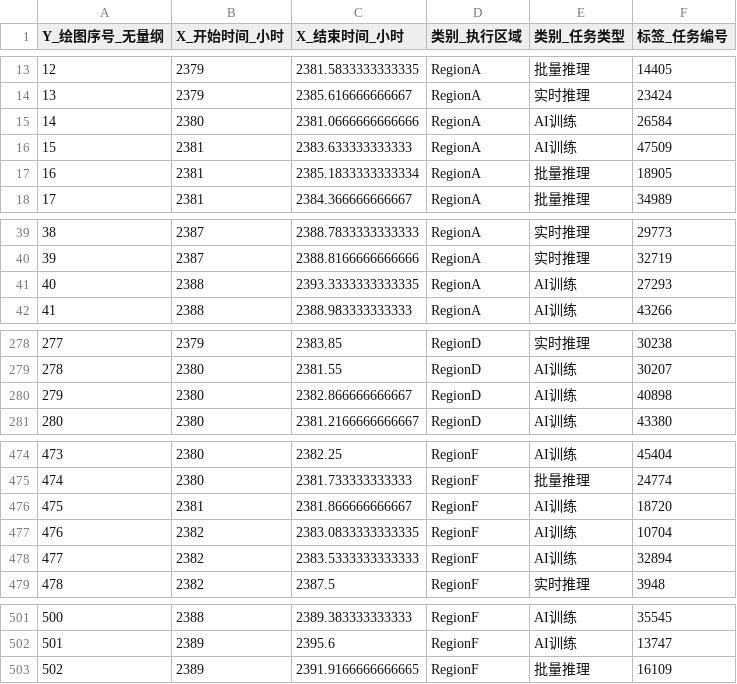
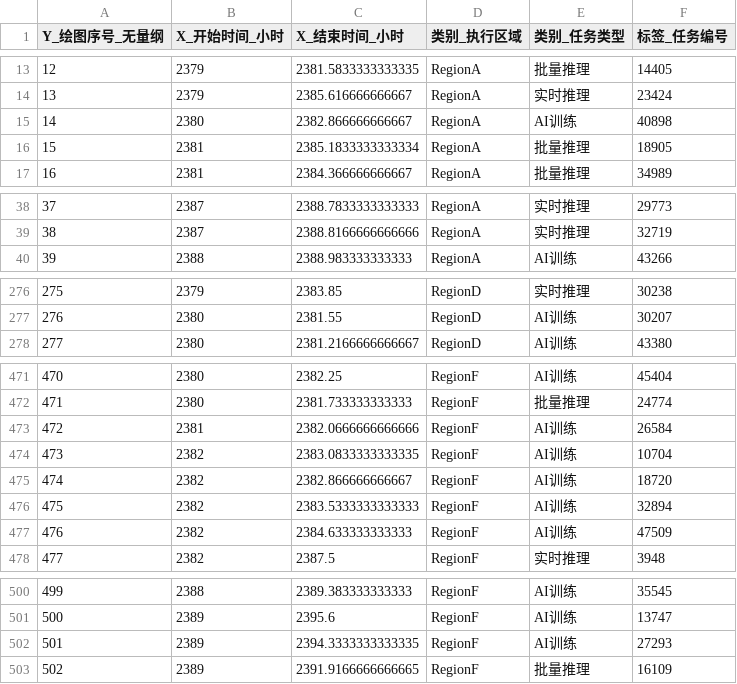
Before and after one commit to Solstica/Scrimmage6, a CSV file: modules/20_q1/figures/editable/图09_最后24小时任务甘特图.csv, drawn as a sheet; only a part is shown, gaps mark what is left out; removed rows and columns are numbered as before the commit, all else as after; the diff names each change by its address in the sheet, - before the commit and + after, or states it on an @@ line.

```diff
--- a/modules/20_q1/figures/editable/图09_最后24小时任务甘特图.csv
+++ b/modules/20_q1/figures/editable/图09_最后24小时任务甘特图.csv
-C15 (X_结束时间_小时): 2381.0666666666666
+C15 (X_结束时间_小时): 2382.866666666667
-F15 (标签_任务编号): 26584
+F15 (标签_任务编号): 40898
-row 16: 15 | 2381 | 2383.633333333333 | RegionA | AI训练 | 47509
@@ column A (Y_绘图序号_无量纲) renumbered between rows 16 and 501 @@
-row 41: 40 | 2388 | 2393.3333333333335 | RegionA | AI训练 | 27293
-row 280: 279 | 2380 | 2382.866666666667 | RegionD | AI训练 | 40898
-C473 (X_结束时间_小时): 2381.866666666667
+C473 (X_结束时间_小时): 2382.0666666666666
-F473 (标签_任务编号): 18720
+F473 (标签_任务编号): 26584
+row 475: 474 | 2382 | 2382.866666666667 | RegionF | AI训练 | 18720
+row 477: 476 | 2382 | 2384.633333333333 | RegionF | AI训练 | 47509
+row 502: 501 | 2389 | 2394.3333333333335 | RegionF | AI训练 | 27293
```
Also changed, not shown: modules/20_q1/data/processed/constraint_audit.csv, modules/20_q1/data/processed/schedule_2376_2405.csv, 10 other files.
